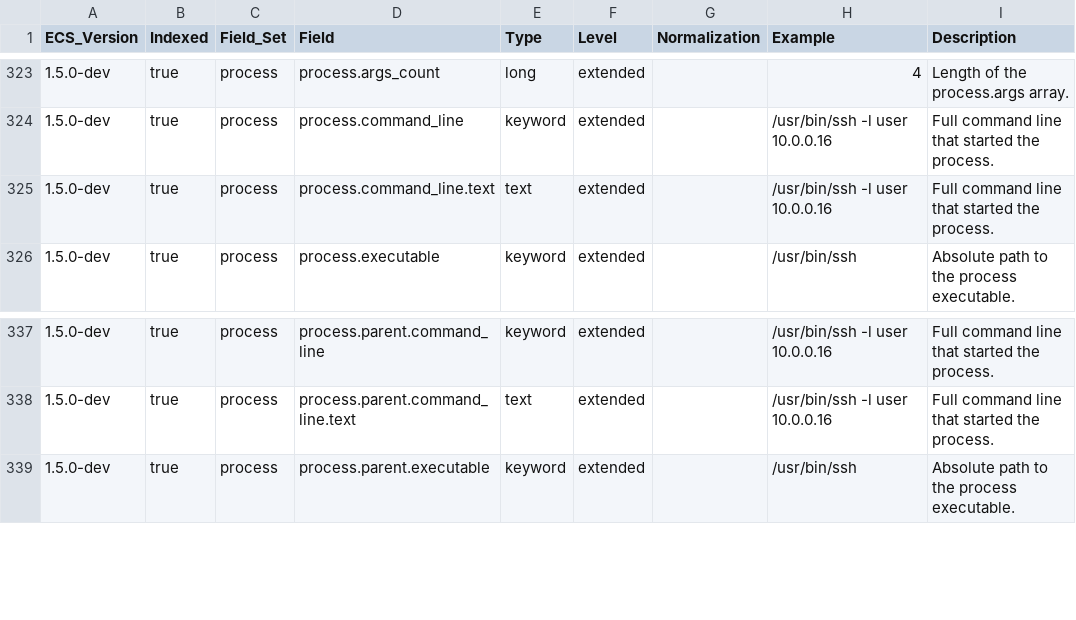
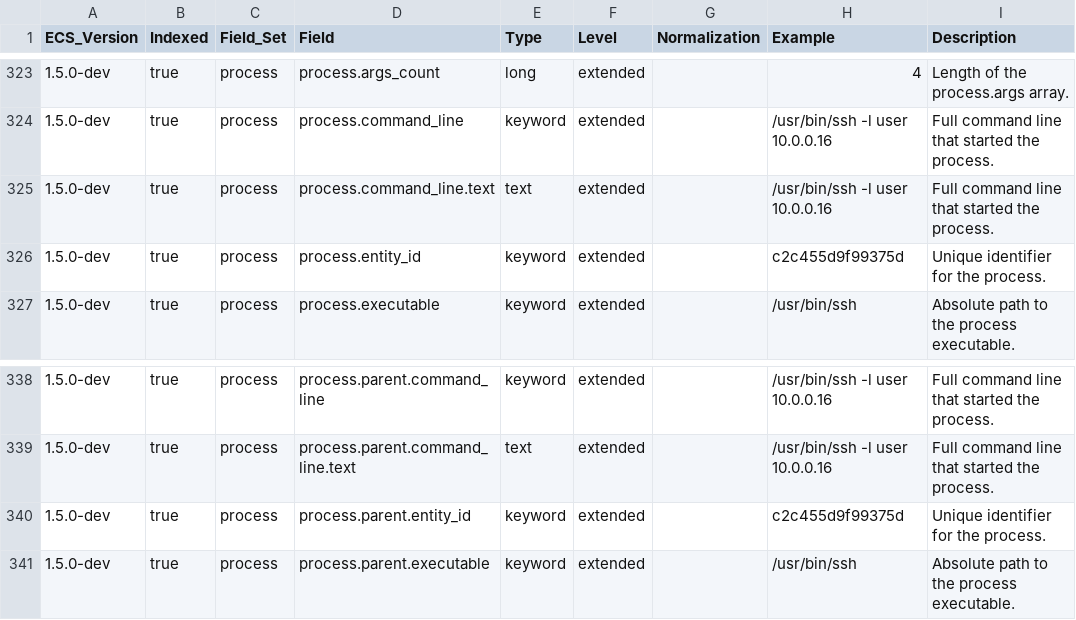
Before and after one commit to elastic/ecs, a CSV file: generated/csv/fields.csv, drawn as a sheet; only a part is shown, gaps mark what is left out; the diff names each change by its address in the sheet, - before the commit and + after, or states it on an @@ line.

Commit message:
Add entity_id

```diff
--- a/generated/csv/fields.csv
+++ b/generated/csv/fields.csv
+row 326: 1.5.0-dev | true | process | process.entity_id | keyword | extended |  | c2c455d9f99375d | Unique identifier for the process.
+row 340: 1.5.0-dev | true | process | process.parent.entity_id | keyword | extended |  | c2c455d9f99375d | Unique identifier for the process.
```
Also changed, not shown: 8 other files.
